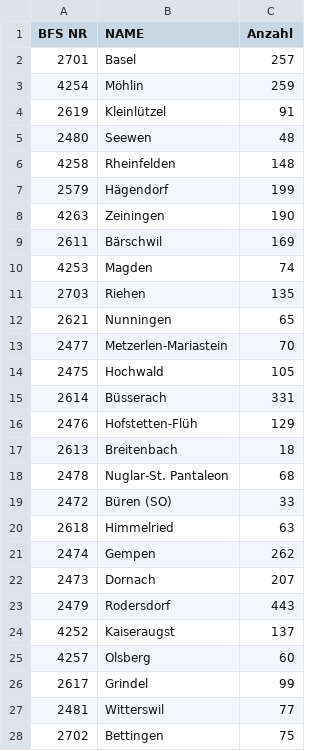
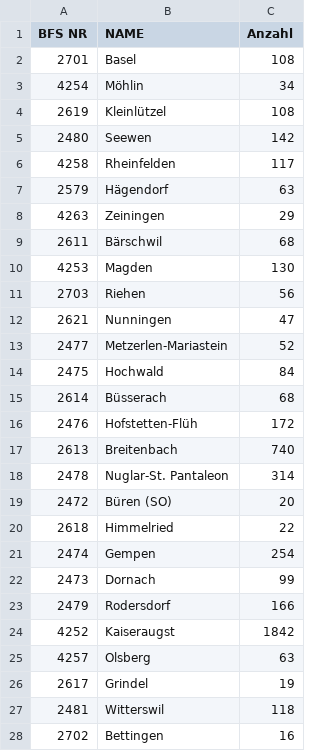
Before and after one commit to RadioSYS/municipalitiesHelpers, a CSV file: casedata_others.csv, drawn as a sheet; only a part is shown; the diff covers the shown part only.

```diff
--- a/casedata_others.csv
+++ b/casedata_others.csv
@@ -1,28 +1,28 @@
 BFS NR;NAME;Anzahl
-2701;Basel;257
-4254;Möhlin;259
-2619;Kleinlützel;91
-2480;Seewen;48
-4258;Rheinfelden;148
-2579;Hägendorf;199
-4263;Zeiningen;190
-2611;Bärschwil;169
-4253;Magden;74
-2703;Riehen;135
-2621;Nunningen;65
-2477;Metzerlen-Mariastein;70
-2475;Hochwald;105
-2614;Büsserach;331
-2476;Hofstetten-Flüh;129
-2613;Breitenbach;18
-2478;Nuglar-St. Pantaleon;68
-2472;Büren (SO);33
-2618;Himmelried;63
-2474;Gempen;262
-2473;Dornach;207
-2479;Rodersdorf;443
-4252;Kaiseraugst;137
-4257;Olsberg;60
-2617;Grindel;99
-2481;Witterswil;77
-2702;Bettingen;75
+2701;Basel;108
+4254;Möhlin;34
+2619;Kleinlützel;108
+2480;Seewen;142
+4258;Rheinfelden;117
+2579;Hägendorf;63
+4263;Zeiningen;29
+2611;Bärschwil;68
+4253;Magden;130
+2703;Riehen;56
+2621;Nunningen;47
+2477;Metzerlen-Mariastein;52
+2475;Hochwald;84
+2614;Büsserach;68
+2476;Hofstetten-Flüh;172
+2613;Breitenbach;740
+2478;Nuglar-St. Pantaleon;314
+2472;Büren (SO);20
+2618;Himmelried;22
+2474;Gempen;254
+2473;Dornach;99
+2479;Rodersdorf;166
+4252;Kaiseraugst;1842
+4257;Olsberg;63
+2617;Grindel;19
+2481;Witterswil;118
+2702;Bettingen;16
```
Also changed, not shown: 2 edited cells elsewhere in this file, casedata.csv, 5 other files.
